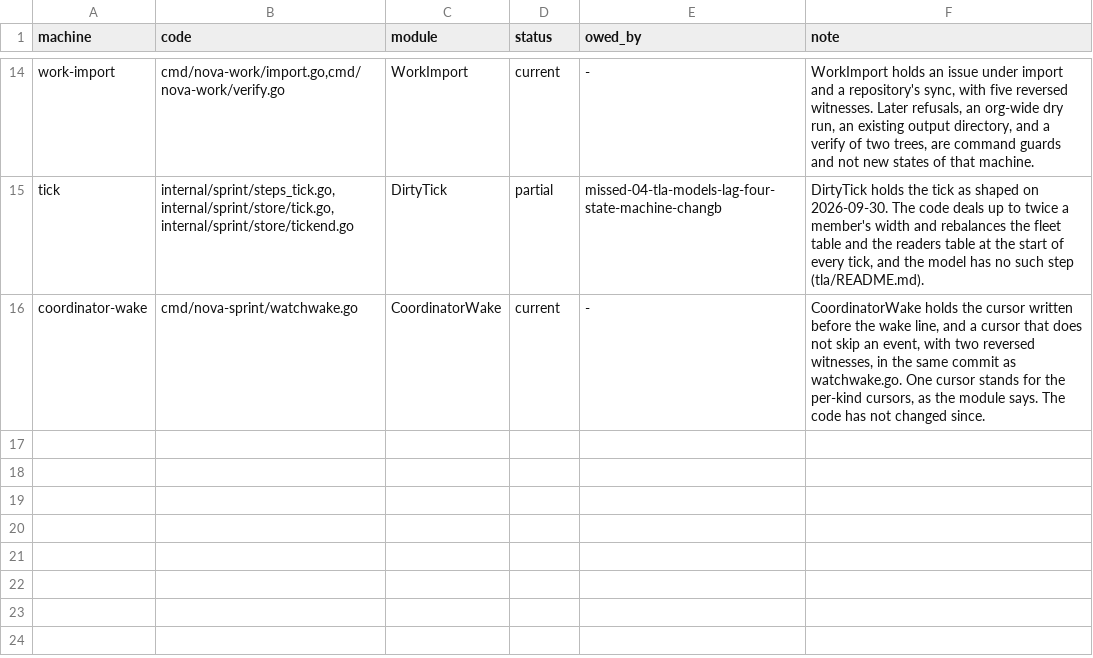
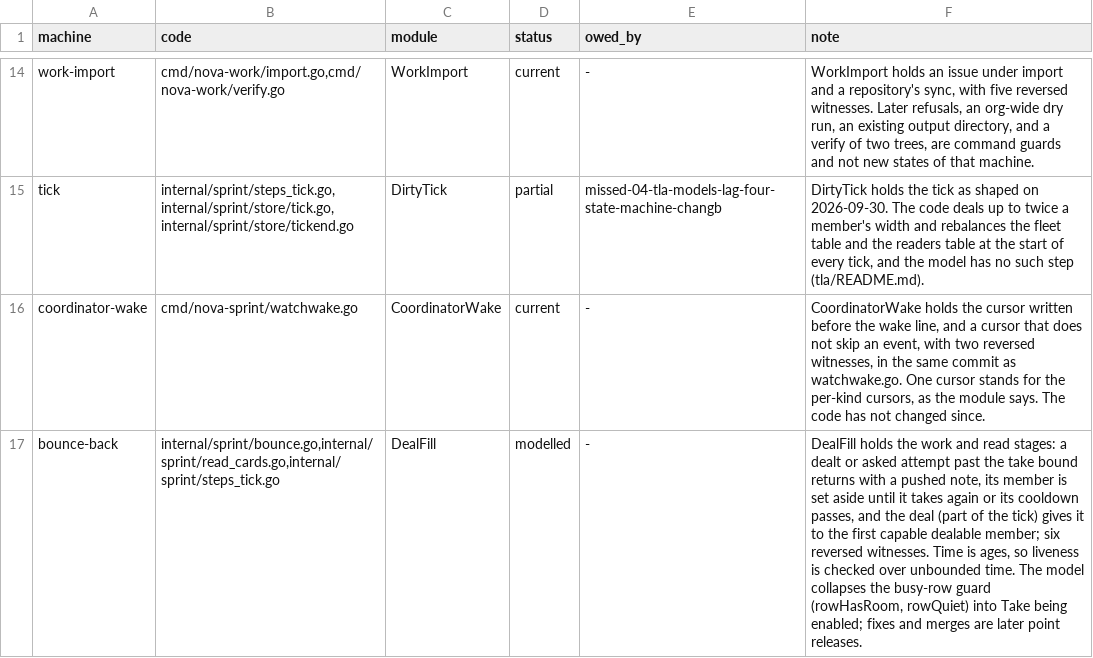
Before and after one commit to mas-bandwidth/nova-sprint, a TSV file: tla/COVERAGE.tsv, drawn as a sheet; only a part is shown, gaps mark what is left out.

```diff
--- a/tla/COVERAGE.tsv
+++ b/tla/COVERAGE.tsv
@@ -16 +16,2 @@ tick	internal/sprint/steps_tick.go,internal/sprint/store/tick.go,internal/sprint
 coordinator-wake	cmd/nova-sprint/watchwake.go	CoordinatorWake	current	-	CoordinatorWake holds the cursor written before the wake line, and a cursor that does not skip an event, with two reversed witnesses, in the same commit as watchwake.go. One cursor stands for the per-kind cursors, as the module says. The code has not changed since.
+bounce-back	internal/sprint/bounce.go,internal/sprint/read_cards.go,internal/sprint/steps_tick.go	DealFill	modelled	-	DealFill holds the work and read stages: a dealt or asked attempt past the take bound returns with a pushed note, its member is set aside until it takes again or its cooldown passes, and the deal (part of the tick) gives it to the first capable dealable member; six reversed witnesses. Time is ages, so liveness is checked over unbounded time. The model collapses the busy-row guard (rowHasRoom, rowQuiet) into Take being enabled; fixes and merges are later point releases.
```
Also changed, not shown: tla/CASES.tsv, tla/RUNS.tsv, 36 other files.
